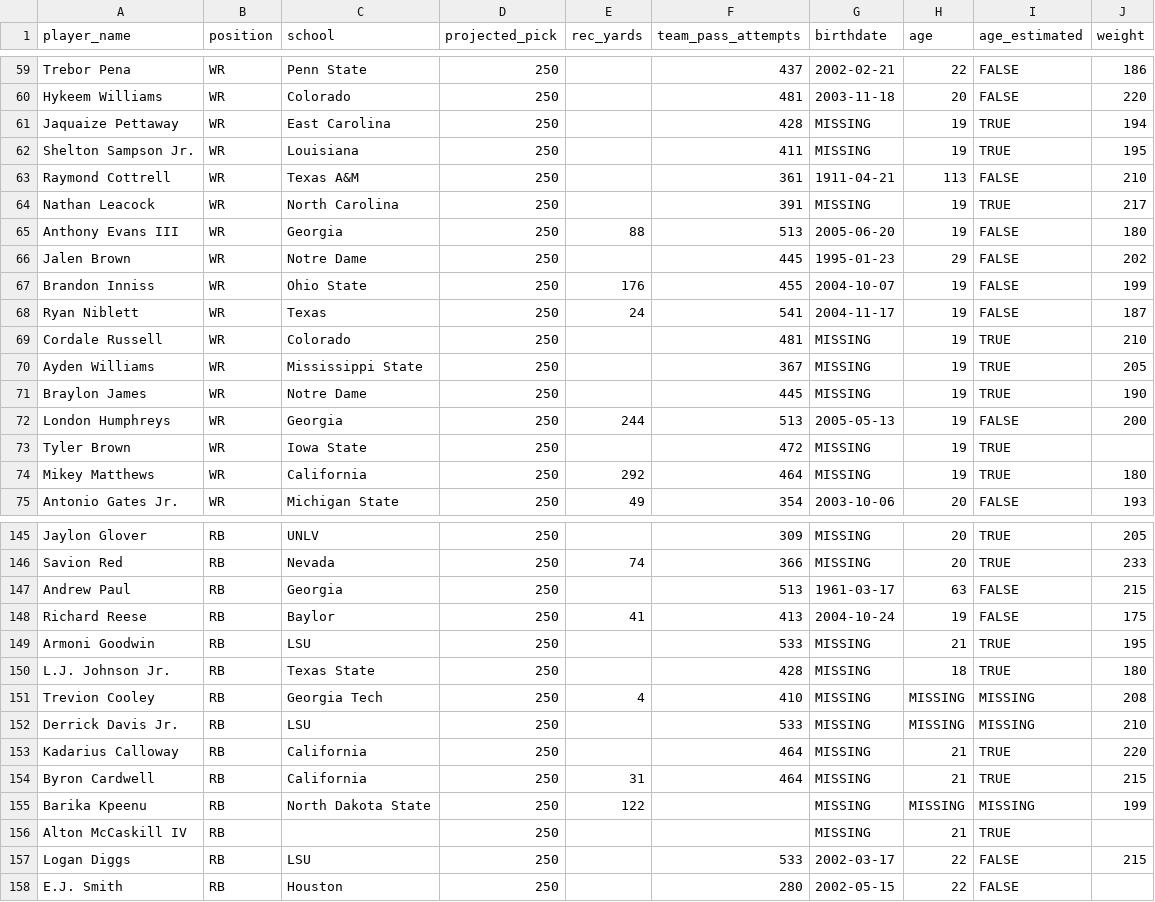
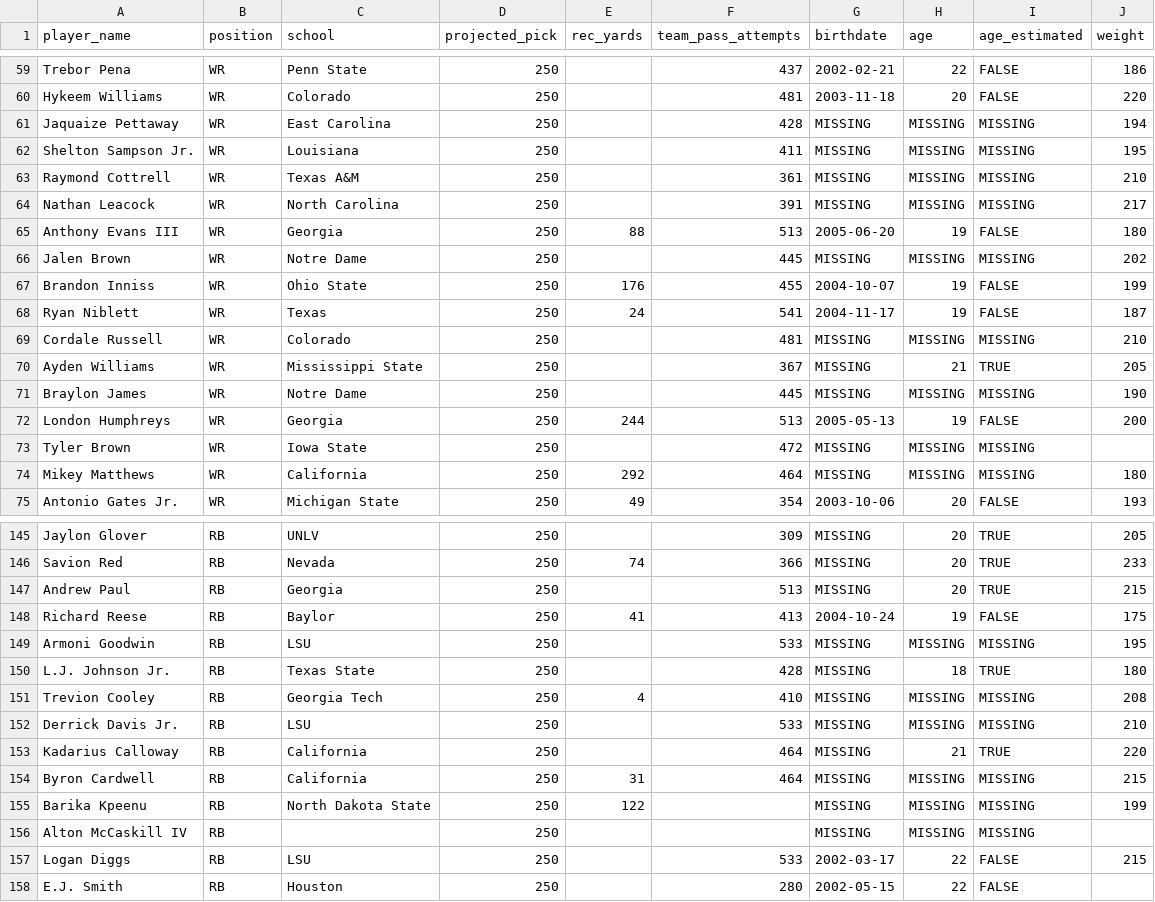
Before and after one commit to LavacheBeadsman/SlapModelV3, a CSV file: data/prospects_final.csv, drawn as a sheet; only a part is shown, gaps mark what is left out; the diff covers the shown part only.

```diff
--- a/data/prospects_final.csv
+++ b/data/prospects_final.csv
@@ -60,16 +60,16 @@ Trebor Pena,WR,Penn State,250,,437,2002-02-21,22,FALSE,186
 Hykeem Williams,WR,Colorado,250,,481,2003-11-18,20,FALSE,220
-Jaquaize Pettaway,WR,East Carolina,250,,428,MISSING,19,TRUE,194
-Shelton Sampson Jr.,WR,Louisiana,250,,411,MISSING,19,TRUE,195
-Raymond Cottrell,WR,Texas A&M,250,,361,1911-04-21,113,FALSE,210
-Nathan Leacock,WR,North Carolina,250,,391,MISSING,19,TRUE,217
+Jaquaize Pettaway,WR,East Carolina,250,,428,MISSING,MISSING,MISSING,194
+Shelton Sampson Jr.,WR,Louisiana,250,,411,MISSING,MISSING,MISSING,195
+Raymond Cottrell,WR,Texas A&M,250,,361,MISSING,MISSING,MISSING,210
+Nathan Leacock,WR,North Carolina,250,,391,MISSING,MISSING,MISSING,217
 Anthony Evans III,WR,Georgia,250,88,513,2005-06-20,19,FALSE,180
-Jalen Brown,WR,Notre Dame,250,,445,1995-01-23,29,FALSE,202
+Jalen Brown,WR,Notre Dame,250,,445,MISSING,MISSING,MISSING,202
 Brandon Inniss,WR,Ohio State,250,176,455,2004-10-07,19,FALSE,199
 Ryan Niblett,WR,Texas,250,24,541,2004-11-17,19,FALSE,187
-Cordale Russell,WR,Colorado,250,,481,MISSING,19,TRUE,210
-Ayden Williams,WR,Mississippi State,250,,367,MISSING,19,TRUE,205
-Braylon James,WR,Notre Dame,250,,445,MISSING,19,TRUE,190
+Cordale Russell,WR,Colorado,250,,481,MISSING,MISSING,MISSING,210
+Ayden Williams,WR,Mississippi State,250,,367,MISSING,21,TRUE,205
+Braylon James,WR,Notre Dame,250,,445,MISSING,MISSING,MISSING,190
 London Humphreys,WR,Georgia,250,244,513,2005-05-13,19,FALSE,200
-Tyler Brown,WR,Iowa State,250,,472,MISSING,19,TRUE,
-Mikey Matthews,WR,California,250,292,464,MISSING,19,TRUE,180
+Tyler Brown,WR,Iowa State,250,,472,MISSING,MISSING,MISSING,
+Mikey Matthews,WR,California,250,292,464,MISSING,MISSING,MISSING,180
 Antonio Gates Jr.,WR,Michigan State,250,49,354,2003-10-06,20,FALSE,193
@@ -146,5 +146,5 @@ Jaylon Glover,RB,UNLV,250,,309,MISSING,20,TRUE,205
 Savion Red,RB,Nevada,250,74,366,MISSING,20,TRUE,233
-Andrew Paul,RB,Georgia,250,,513,1961-03-17,63,FALSE,215
+Andrew Paul,RB,Georgia,250,,513,MISSING,20,TRUE,215
 Richard Reese,RB,Baylor,250,41,413,2004-10-24,19,FALSE,175
-Armoni Goodwin,RB,LSU,250,,533,MISSING,21,TRUE,195
+Armoni Goodwin,RB,LSU,250,,533,MISSING,MISSING,MISSING,195
 L.J. Johnson Jr.,RB,Texas State,250,,428,MISSING,18,TRUE,180
@@ -153,5 +153,5 @@ Derrick Davis Jr.,RB,LSU,250,,533,MISSING,MISSING,MISSING,210
 Kadarius Calloway,RB,California,250,,464,MISSING,21,TRUE,220
-Byron Cardwell,RB,California,250,31,464,MISSING,21,TRUE,215
+Byron Cardwell,RB,California,250,31,464,MISSING,MISSING,MISSING,215
 Barika Kpeenu,RB,North Dakota State,250,122,,MISSING,MISSING,MISSING,199
-Alton McCaskill IV,RB,,250,,,MISSING,21,TRUE,
+Alton McCaskill IV,RB,,250,,,MISSING,MISSING,MISSING,
 Logan Diggs,RB,LSU,250,,533,2002-03-17,22,FALSE,215
```
Also changed, not shown: 16 edited cells elsewhere in this file, output/slap_scores.csv, 1 other file.
